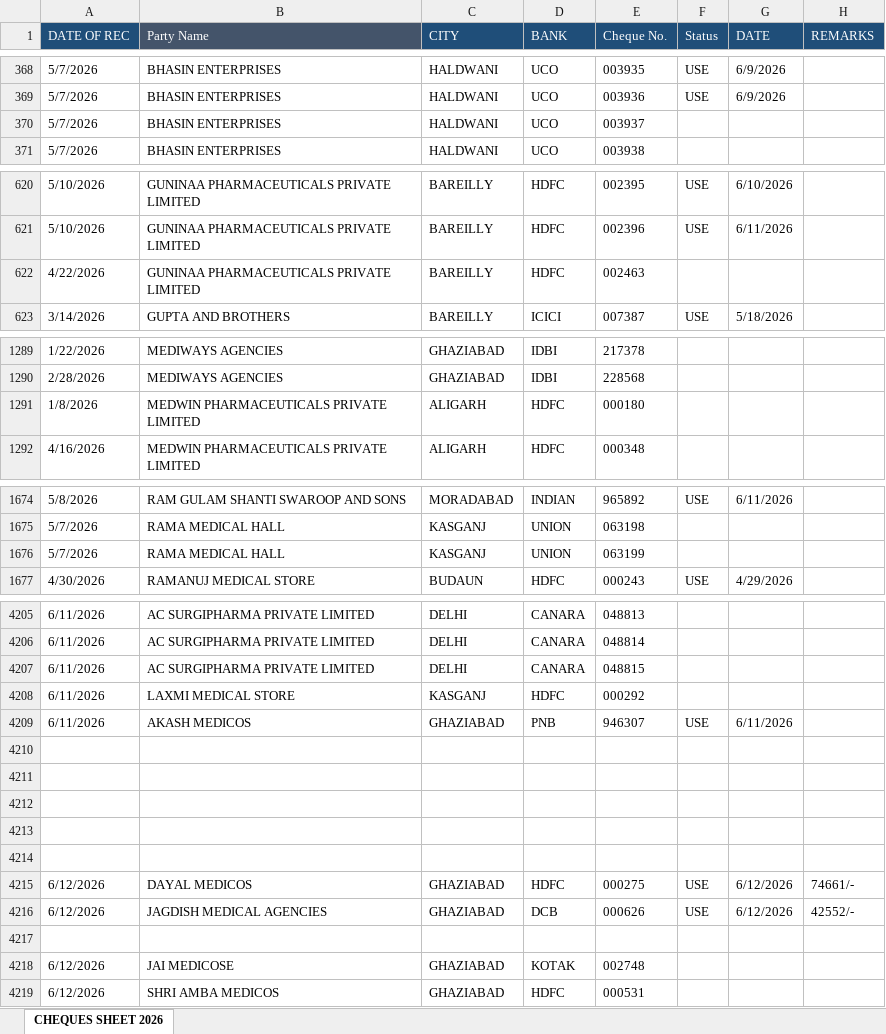
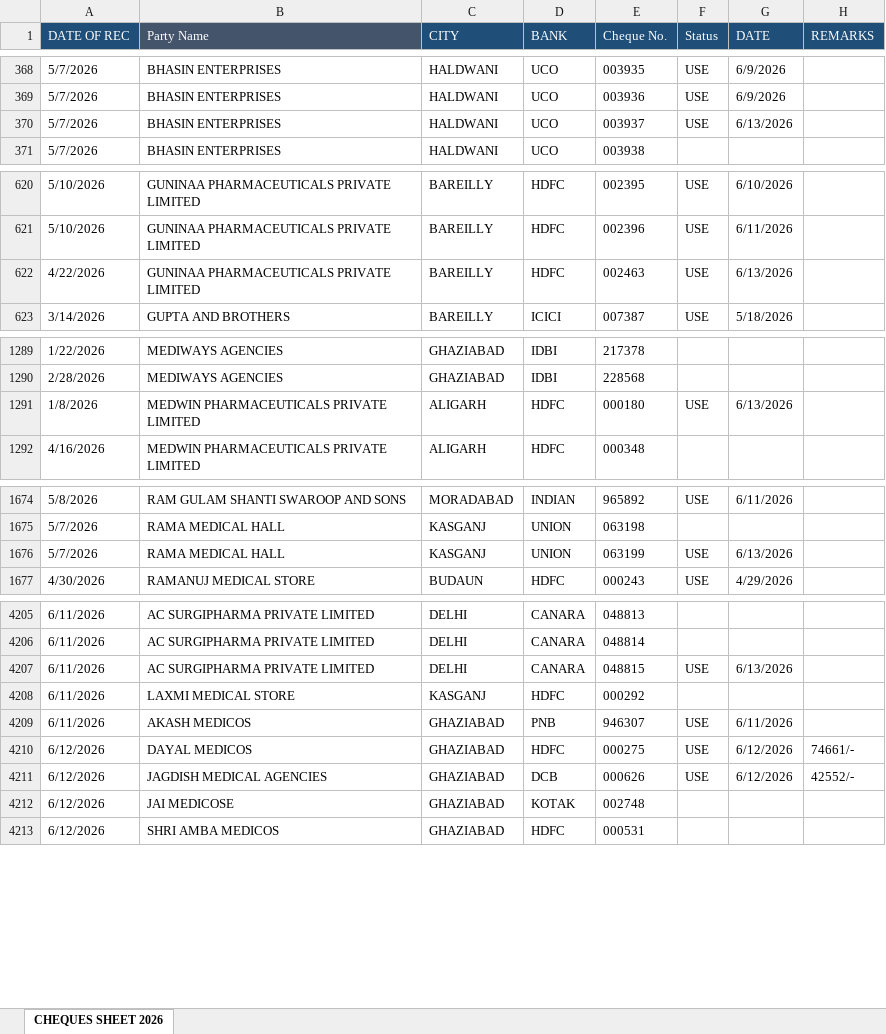
Before and after one commit to abenterprisesghz-stack/cheque-tracker, an Excel workbook: data.xlsx, sheet CHEQUES SHEET 2026, drawn as a sheet; only a part is shown, gaps mark what is left out; values as stored, in another font and other column widths than the file's, no borders; conditional formats not drawn; removed rows and columns are numbered as before the commit, all else as after; the diff covers the shown part only; the diff names each change by its address in the sheet, - before the commit and + after, or states it on an @@ line.

```diff
--- a/data.xlsx (sheet CHEQUES SHEET 2026)
+++ b/data.xlsx (sheet CHEQUES SHEET 2026)
-F370 (Status): (empty)
+F370 (Status): USE
-G370 (DATE): (empty)
+G370 (DATE): 6/13/2026
-F622 (Status): (empty)
+F622 (Status): USE
-G622 (DATE): (empty)
+G622 (DATE): 6/13/2026
-F1291 (Status): (empty)
+F1291 (Status): USE
-G1291 (DATE): (empty)
+G1291 (DATE): 6/13/2026
-F1676 (Status): (empty)
+F1676 (Status): USE
-G1676 (DATE): (empty)
+G1676 (DATE): 6/13/2026
-F4207 (Status): (empty)
+F4207 (Status): USE
-G4207 (DATE): (empty)
+G4207 (DATE): 6/13/2026
-row 4210: (empty)
-row 4211: (empty)
-row 4212: (empty)
-row 4213: (empty)
-row 4214: (empty)
-row 4217: (empty)
```
Also changed, not shown: 86 added rows and 60 edited cells elsewhere in this sheet.
